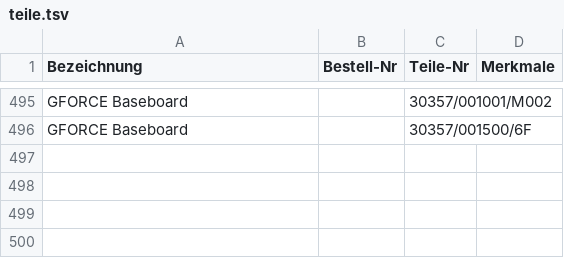
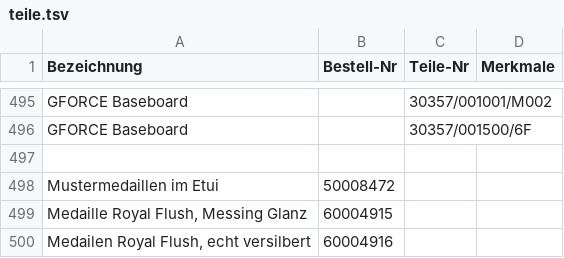
Before and after one commit to Automatenunsinn/automatenunsinn.github.io, a TSV file: src/teile.tsv, drawn as a sheet; only a part is shown, gaps mark what is left out.

Commit message:
medaille

```diff
--- a/src/teile.tsv
+++ b/src/teile.tsv
@@ -496 +496,5 @@ GFORCE Baseboard		30357/001001/M002
 GFORCE Baseboard		30357/001500/6F	
+
+Mustermedaillen im Etui	50008472		
+Medaille Royal Flush, Messing Glanz	60004915		
+Medailen Royal Flush, echt versilbert	60004916
```
